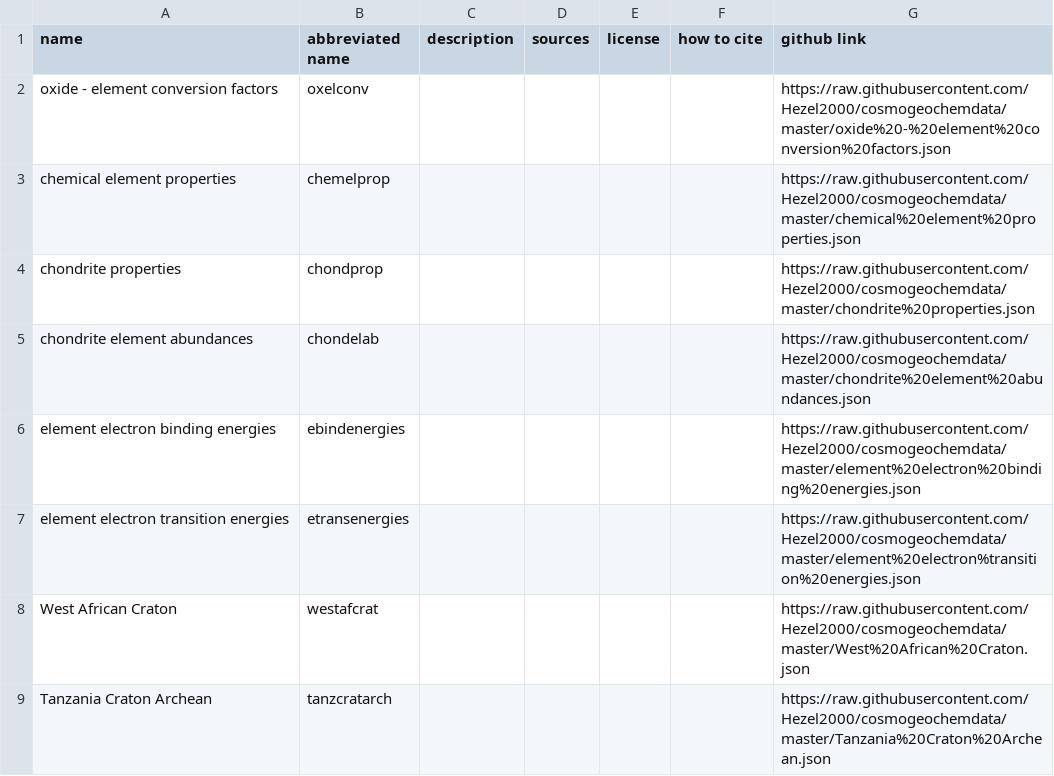
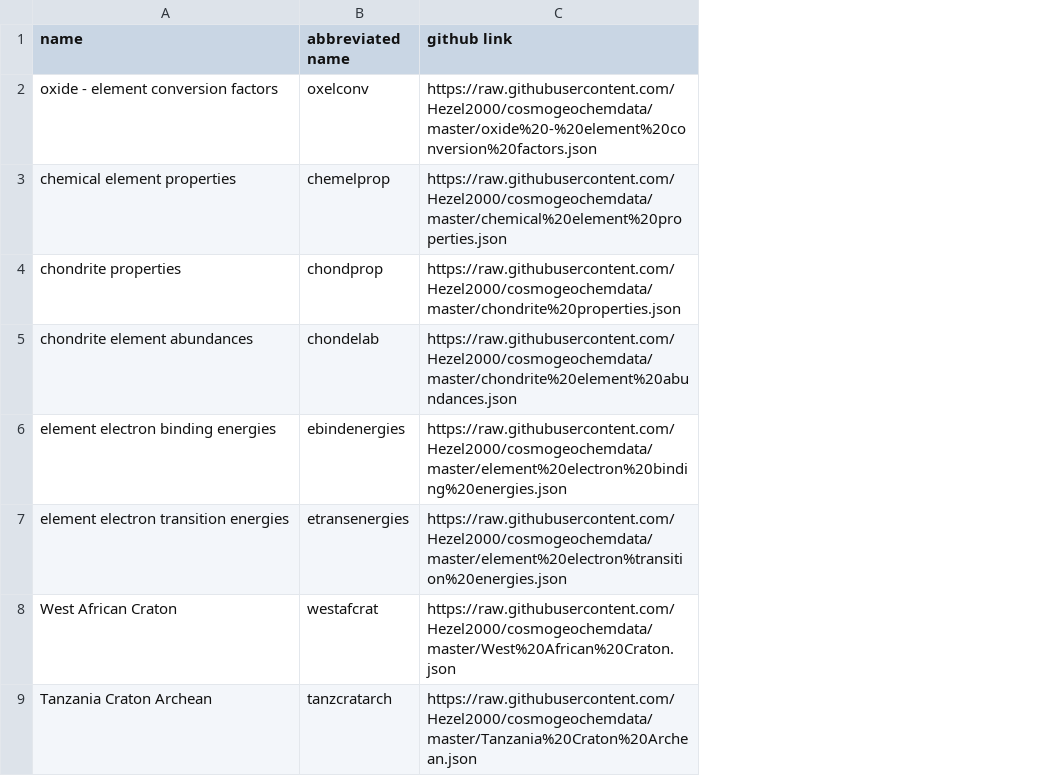
Before and after one commit to Hezel2000/GeoCosmoChemDataAndTools, a CSV file: GCCdata.csv, drawn as a sheet; the diff names each change by its address in the sheet, - before the commit and + after, or states it on an @@ line.

Commit message:
columns compacted

```diff
--- a/GCCdata.csv
+++ b/GCCdata.csv
-column C (description), empty
-column D (sources), empty
-column E (license), empty
-column F (how to cite), empty
```
